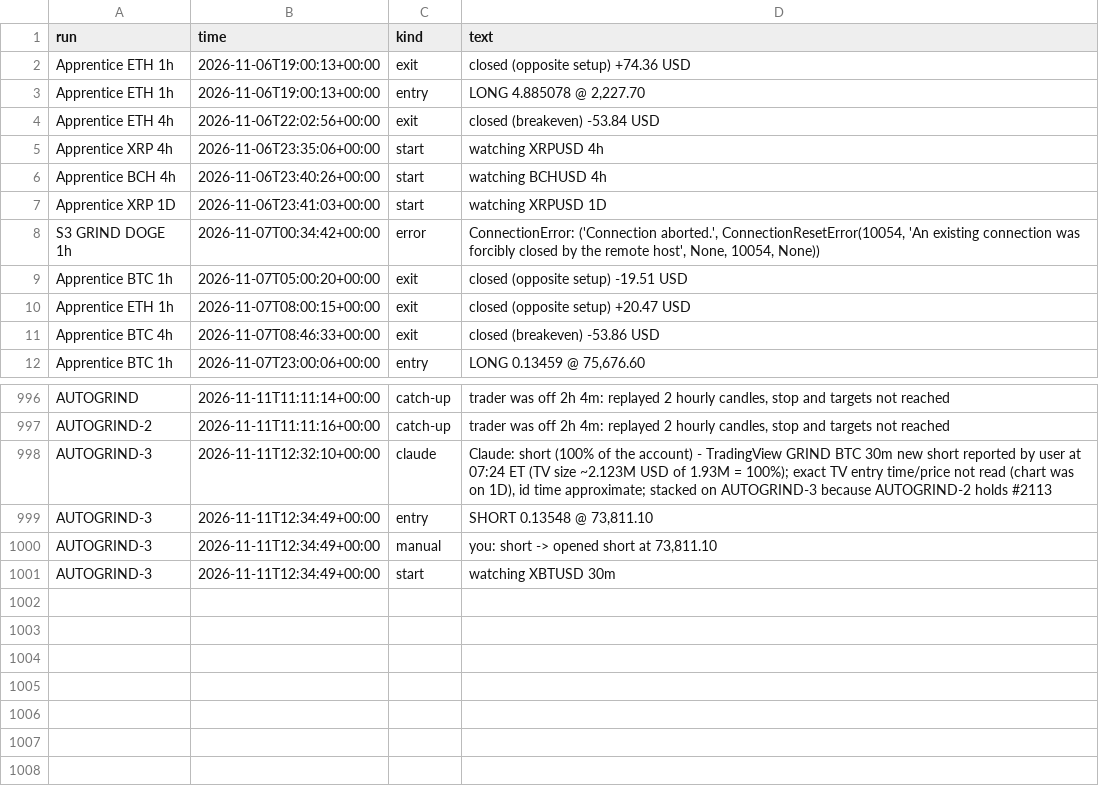
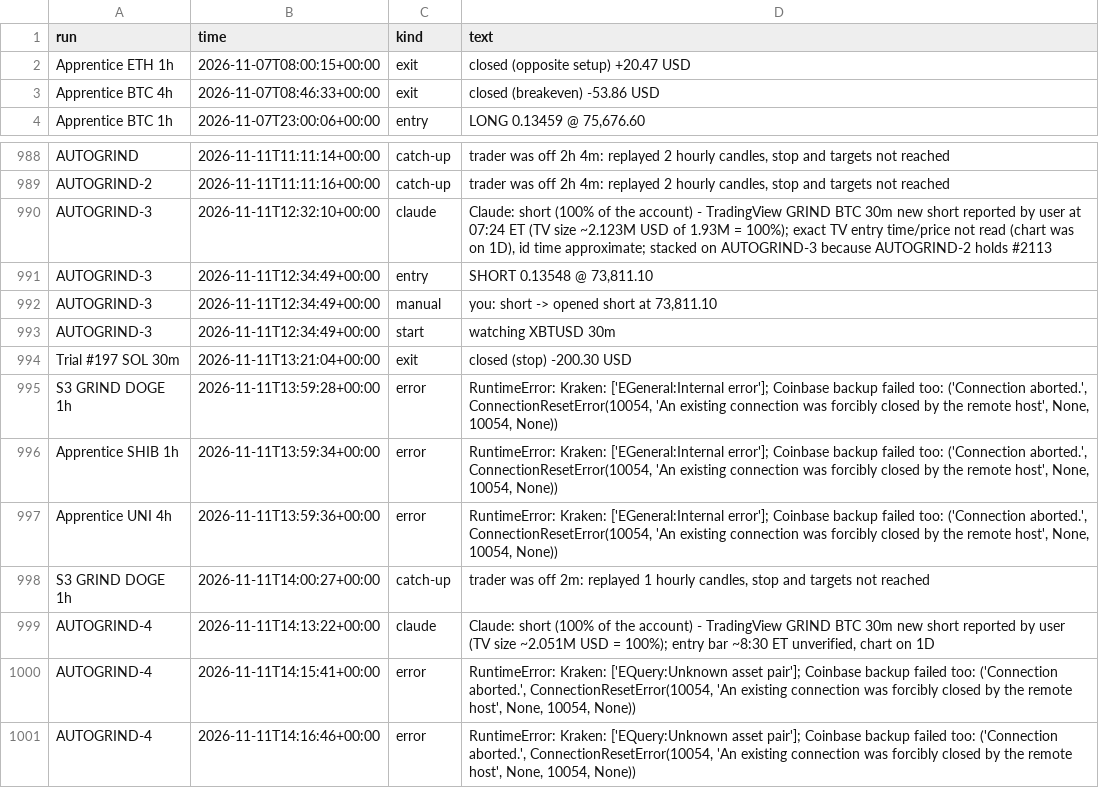
Before and after one commit to ethangoebel1499-jpg/Claude, a CSV file: paper_trades/events.csv, drawn as a sheet; only a part is shown, gaps mark what is left out.

```diff
--- a/paper_trades/events.csv
+++ b/paper_trades/events.csv
@@ -1,10 +1,2 @@
 run,time,kind,text
-Apprentice ETH 1h,2026-11-06T19:00:13+00:00,exit,closed (opposite setup) +74.36 USD
-Apprentice ETH 1h,2026-11-06T19:00:13+00:00,entry,"LONG 4.885078 @ 2,227.70"
-Apprentice ETH 4h,2026-11-06T22:02:56+00:00,exit,closed (breakeven) -53.84 USD
-Apprentice XRP 4h,2026-11-06T23:35:06+00:00,start,watching XRPUSD 4h
-Apprentice BCH 4h,2026-11-06T23:40:26+00:00,start,watching BCHUSD 4h
-Apprentice XRP 1D,2026-11-06T23:41:03+00:00,start,watching XRPUSD 1D
-S3 GRIND DOGE 1h,2026-11-07T00:34:42+00:00,error,"ConnectionError: ('Connection aborted.', ConnectionResetError(10054, 'An existing connection was forcibly closed by the remote host', None, 10054, None))"
-Apprentice BTC 1h,2026-11-07T05:00:20+00:00,exit,closed (opposite setup) -19.51 USD
 Apprentice ETH 1h,2026-11-07T08:00:15+00:00,exit,closed (opposite setup) +20.47 USD
@@ -1001 +993,9 @@ AUTOGRIND-3,2026-11-11T12:34:49+00:00,manual,"you: short -> opened short at 73,8
 AUTOGRIND-3,2026-11-11T12:34:49+00:00,start,watching XBTUSD 30m
+Trial #197 SOL 30m,2026-11-11T13:21:04+00:00,exit,closed (stop) -200.30 USD
+S3 GRIND DOGE 1h,2026-11-11T13:59:28+00:00,error,"RuntimeError: Kraken: ['EGeneral:Internal error']; Coinbase backup failed too: ('Connection aborted.', ConnectionResetError(10054, 'An existing connection was forcibly closed by the remote host', None, 10054, None))"
+Apprentice SHIB 1h,2026-11-11T13:59:34+00:00,error,"RuntimeError: Kraken: ['EGeneral:Internal error']; Coinbase backup failed too: ('Connection aborted.', ConnectionResetError(10054, 'An existing connection was forcibly closed by the remote host', None, 10054, None))"
+Apprentice UNI 4h,2026-11-11T13:59:36+00:00,error,"RuntimeError: Kraken: ['EGeneral:Internal error']; Coinbase backup failed too: ('Connection aborted.', ConnectionResetError(10054, 'An existing connection was forcibly closed by the remote host', None, 10054, None))"
+S3 GRIND DOGE 1h,2026-11-11T14:00:27+00:00,catch-up,"trader was off 2m: replayed 1 hourly candles, stop and targets not reached"
+AUTOGRIND-4,2026-11-11T14:13:22+00:00,claude,"Claude: short (100% of the account) - TradingView GRIND BTC 30m new short reported by user (TV size ~2.051M USD = 100%); entry bar ~8:30 ET unverified, chart on 1D"
+AUTOGRIND-4,2026-11-11T14:15:41+00:00,error,"RuntimeError: Kraken: ['EQuery:Unknown asset pair']; Coinbase backup failed too: ('Connection aborted.', ConnectionResetError(10054, 'An existing connection was forcibly closed by the remote host', None, 10054, None))"
+AUTOGRIND-4,2026-11-11T14:16:46+00:00,error,"RuntimeError: Kraken: ['EQuery:Unknown asset pair']; Coinbase backup failed too: ('Connection aborted.', ConnectionResetError(10054, 'An existing connection was forcibly closed by the remote host', None, 10054, None))"
```
Also changed, not shown: paper_trades/equity.csv, paper_trades/fills.csv, 4 other files.
